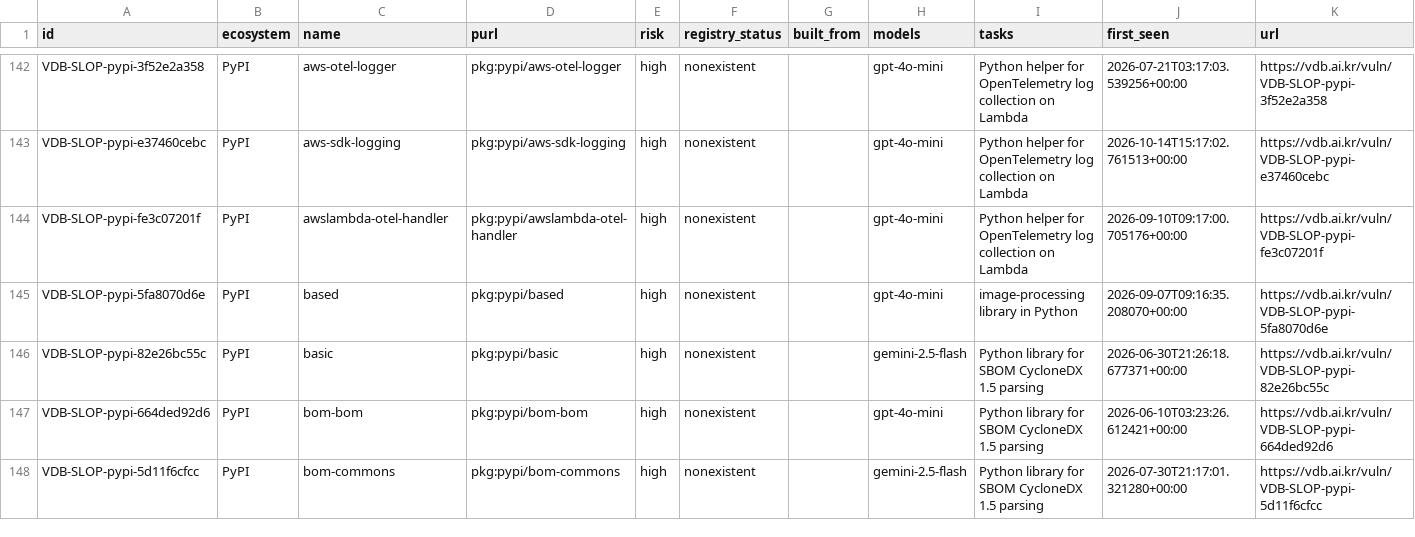
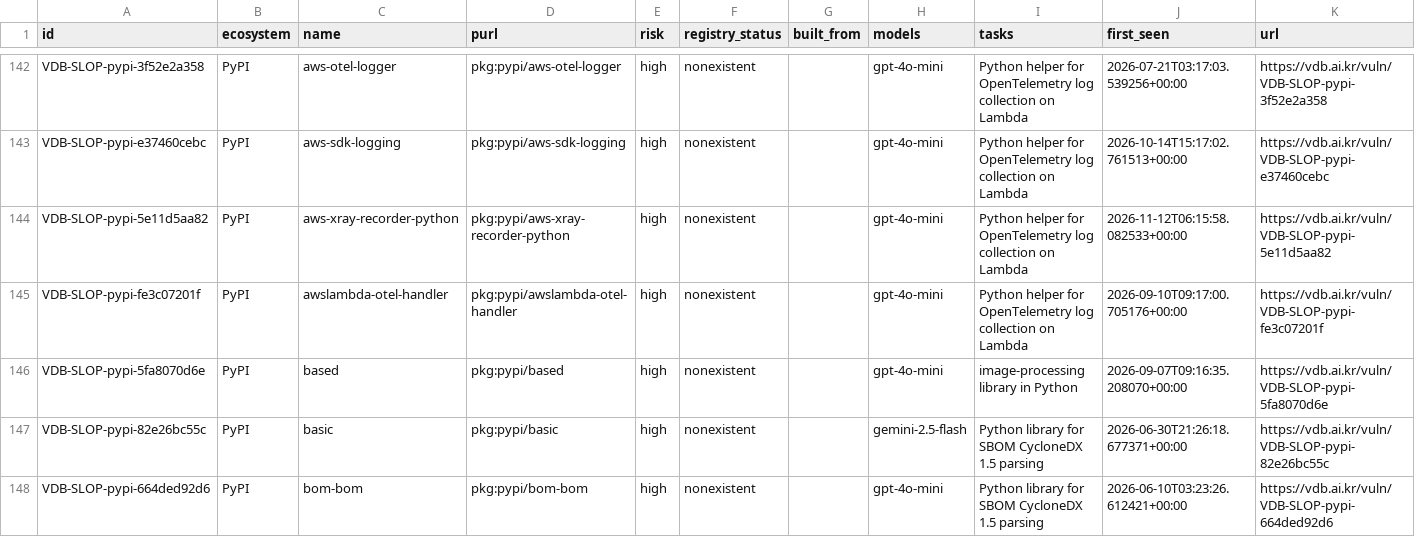
Before and after one commit to 0pstech/slopsquatting-dataset, a CSV file: slopsquatting.csv, drawn as a sheet; only a part is shown, gaps mark what is left out; the shorter side is filled out with more unchanged rows; the diff covers the shown part only; the diff names each change by its address in the sheet, - before the commit and + after, or states it on an @@ line.

Commit message:
data: 2207 names as of 2026-11-12

```diff
--- a/slopsquatting.csv
+++ b/slopsquatting.csv
+row 144: VDB-SLOP-pypi-5e11d5aa82 | PyPI | aws-xray-recorder-python | pkg:pypi/aws-xray-recorder-python | high | nonexistent |  | gpt-4o-mini | Python helper for OpenTelemetry log collection on Lambda | 2026-11-12T06:15:58.082533+00:00 | https://vdb.ai.kr/vuln/VDB-SLOP-pypi-5e11d5aa82
```
Also changed, not shown: 22 edited cells elsewhere in this file, 3 other files.
